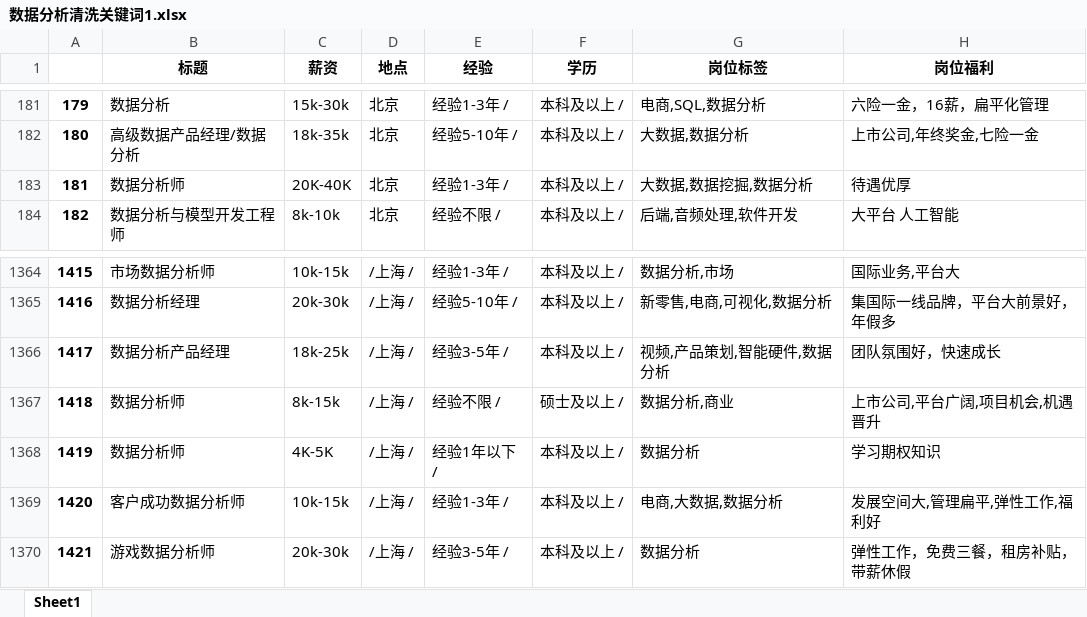
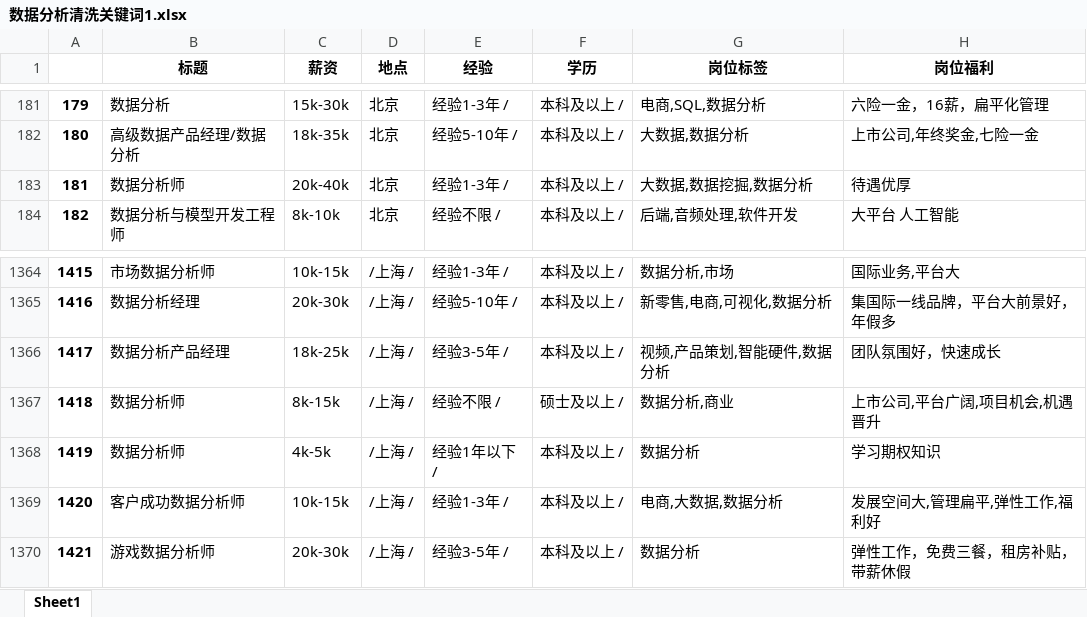
Before and after one commit to clayll/LL_PowerBI, an Excel workbook: spss/作业/spss项目/数据源/清洗关键词v0.1/数据分析清洗关键词1.xlsx, sheet Sheet1, drawn as a sheet; only a part is shown, gaps mark what is left out; values as stored, in another font and other column widths than the file's, no borders; the diff names each change by its address in the sheet, - before the commit and + after, or states it on an @@ line.

```diff
--- a/spss/作业/spss项目/数据源/清洗关键词v0.1/数据分析清洗关键词1.xlsx (sheet Sheet1)
+++ b/spss/作业/spss项目/数据源/清洗关键词v0.1/数据分析清洗关键词1.xlsx (sheet Sheet1)
-C183 (薪资): 20K-40K
+C183 (薪资): 20k-40k
-C1368 (薪资): 4K-5K
+C1368 (薪资): 4k-5k
```
Also changed, not shown: spss/作业/spss项目/数据源/清洗关键词v0.1/数据挖掘清洗关键词1.xlsx, 4 other files.
